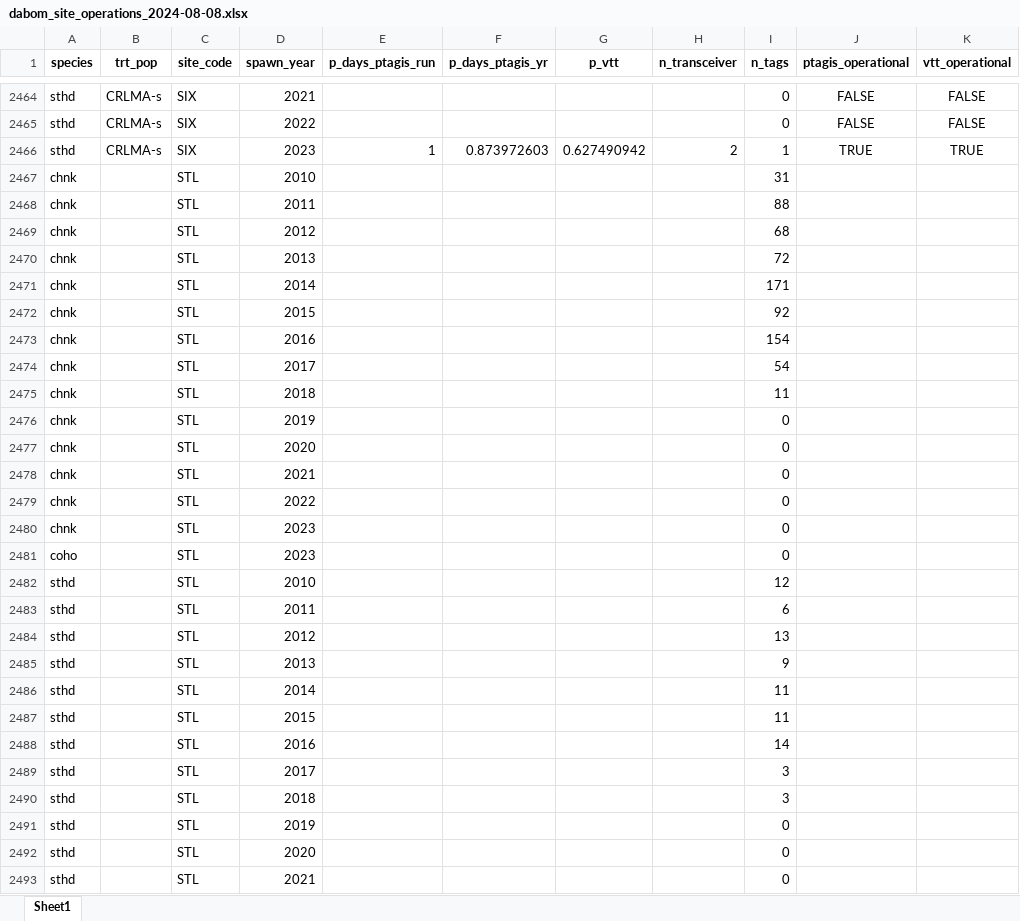
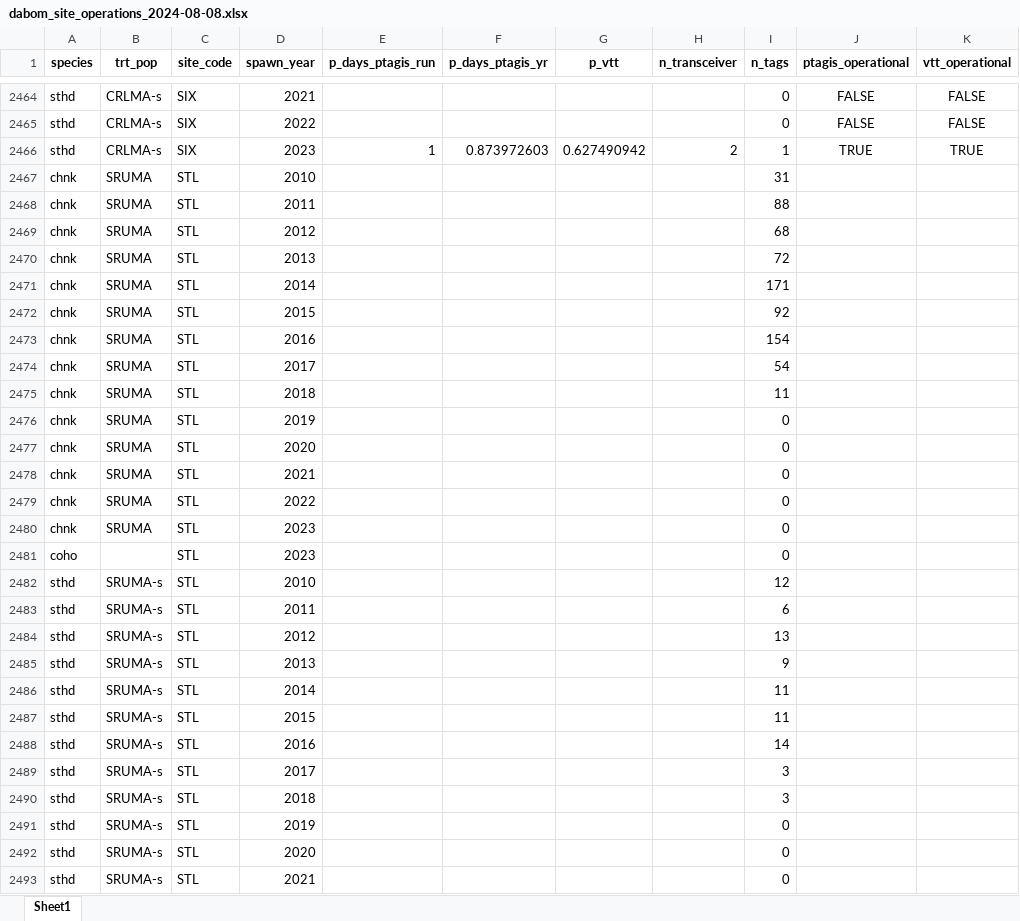
Before and after one commit to NPTfisheries/SnakeRiverIPTDS, an Excel workbook: output/iptds_operations/dabom_site_operations_2024-08-08.xlsx, sheet Sheet1, drawn as a sheet; only a part is shown, gaps mark what is left out; values as stored, in another font and other column widths than the file's, no borders; the diff covers the shown part only; the diff names each change by its address in the sheet, - before the commit and + after, or states it on an @@ line.

Commit message:
added pops for mrr sites

```diff
--- a/output/iptds_operations/dabom_site_operations_2024-08-08.xlsx (sheet Sheet1)
+++ b/output/iptds_operations/dabom_site_operations_2024-08-08.xlsx (sheet Sheet1)
-B2467:B2480 (trt_pop): (empty)
+B2467:B2480 (trt_pop): SRUMA
-B2482:B2493 (trt_pop): (empty)
+B2482:B2493 (trt_pop): SRUMA-s
```
Also changed, not shown: 408 edited cells elsewhere in this sheet.
